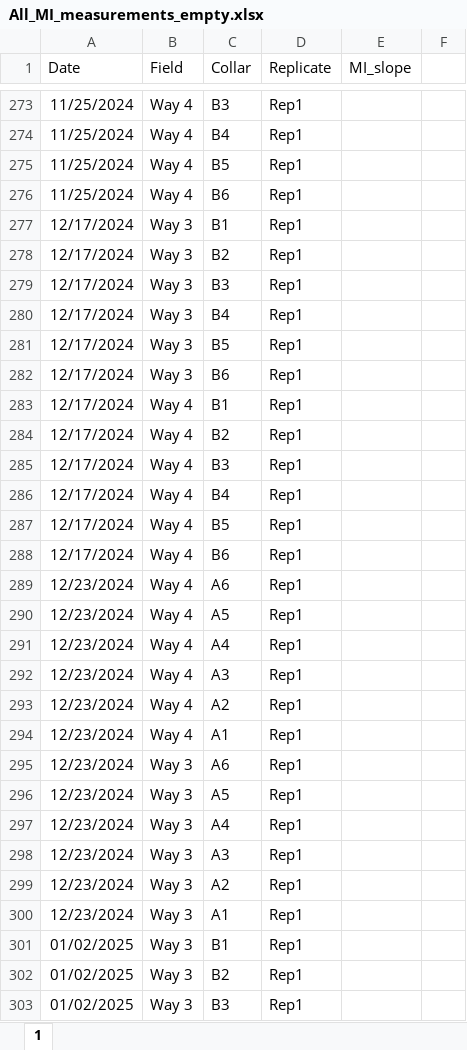
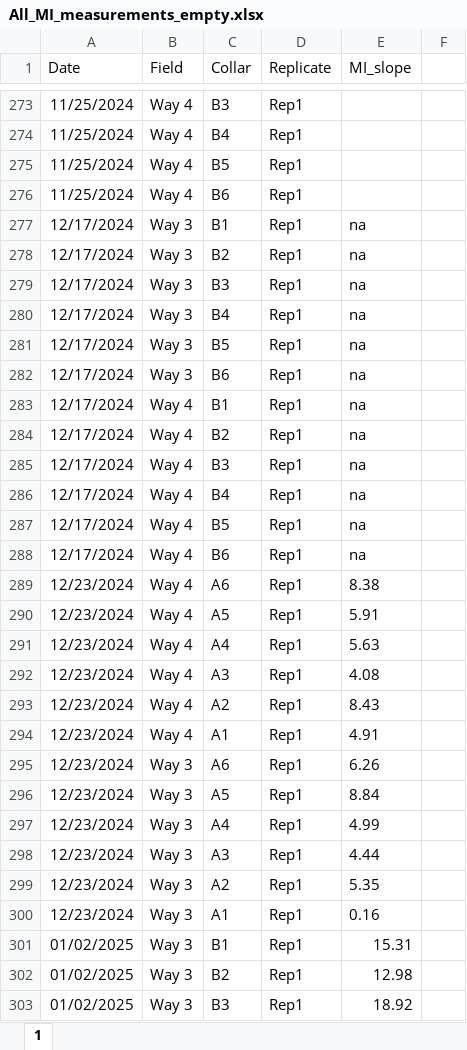
Before and after one commit to XiaoZhangZhangRice/Methane_Insight, an Excel workbook: Arkansas_Data/Data/All_MI_measurements_empty.xlsx, sheet 1, drawn as a sheet; only a part is shown, gaps mark what is left out; values as stored, in another font and other column widths than the file's, no borders; the diff covers the shown part only; the diff names each change by its address in the sheet, - before the commit and + after, or states it on an @@ line.

Commit message:
Added Dec 2024 + 2025 MI data.

```diff
--- a/Arkansas_Data/Data/All_MI_measurements_empty.xlsx (sheet 1)
+++ b/Arkansas_Data/Data/All_MI_measurements_empty.xlsx (sheet 1)
-E277:E288 (MI_slope): (empty)
+E277:E288 (MI_slope): na
-E289 (MI_slope): (empty)
+E289 (MI_slope): 8.38
-E290 (MI_slope): (empty)
+E290 (MI_slope): 5.91
-E291 (MI_slope): (empty)
+E291 (MI_slope): 5.63
-E292 (MI_slope): (empty)
+E292 (MI_slope): 4.08
-E293 (MI_slope): (empty)
+E293 (MI_slope): 8.43
-E294 (MI_slope): (empty)
+E294 (MI_slope): 4.91
-E295 (MI_slope): (empty)
+E295 (MI_slope): 6.26
-E296 (MI_slope): (empty)
+E296 (MI_slope): 8.84
-E297 (MI_slope): (empty)
+E297 (MI_slope): 4.99
-E298 (MI_slope): (empty)
+E298 (MI_slope): 4.44
-E299 (MI_slope): (empty)
+E299 (MI_slope): 5.35
-E300 (MI_slope): (empty)
+E300 (MI_slope): 0.16
-E301 (MI_slope): (empty)
+E301 (MI_slope): 15.31
-E302 (MI_slope): (empty)
+E302 (MI_slope): 12.98
-E303 (MI_slope): (empty)
+E303 (MI_slope): 18.92
```
Also changed, not shown: 279 edited cells elsewhere in this sheet.
